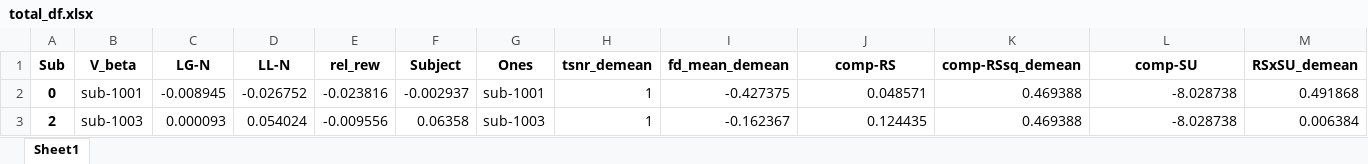
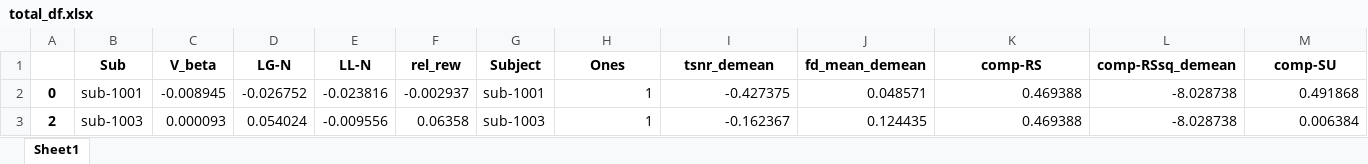
Before and after one commit to DVS-Lab/istart-mid-clean, an Excel workbook: code/total_df.xlsx, sheet Sheet1, drawn as a sheet; only a part is shown; values as stored, in another font and other column widths than the file's, no borders; removed rows and columns are numbered as before the commit, all else as after; rows hold the shown columns only; the diff names each change by its address in the sheet, - before the commit and + after, or states it on an @@ line.

```diff
--- a/code/total_df.xlsx (sheet Sheet1)
+++ b/code/total_df.xlsx (sheet Sheet1)
-row 1: Sub | V_beta | LG-N | LL-N | rel_rew | Subject | Ones | tsnr_demean | fd_mean_demean | comp-RS | comp-RSsq_demean | comp-SU | RSxSU_demean
+row 1:  | Sub | V_beta | LG-N | LL-N | rel_rew | Subject | Ones | tsnr_demean | fd_mean_demean | comp-RS | comp-RSsq_demean | comp-SU
```
Also changed, not shown: 3 other files.
